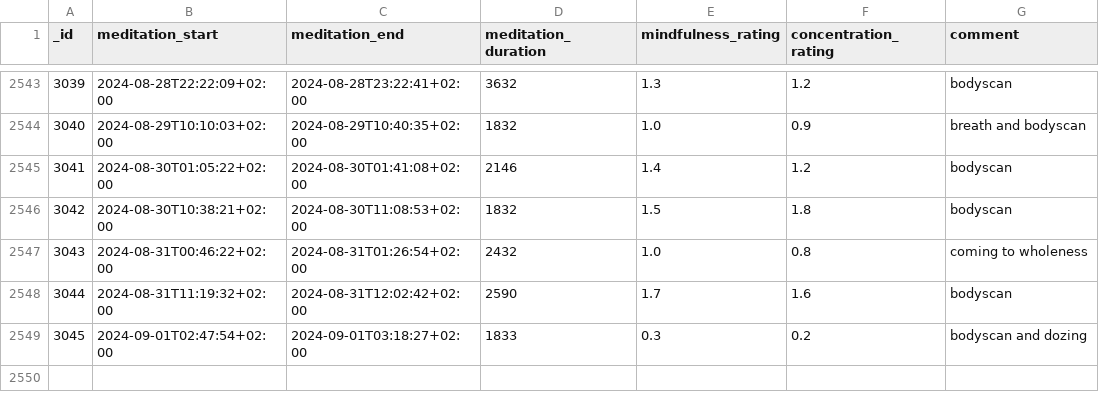
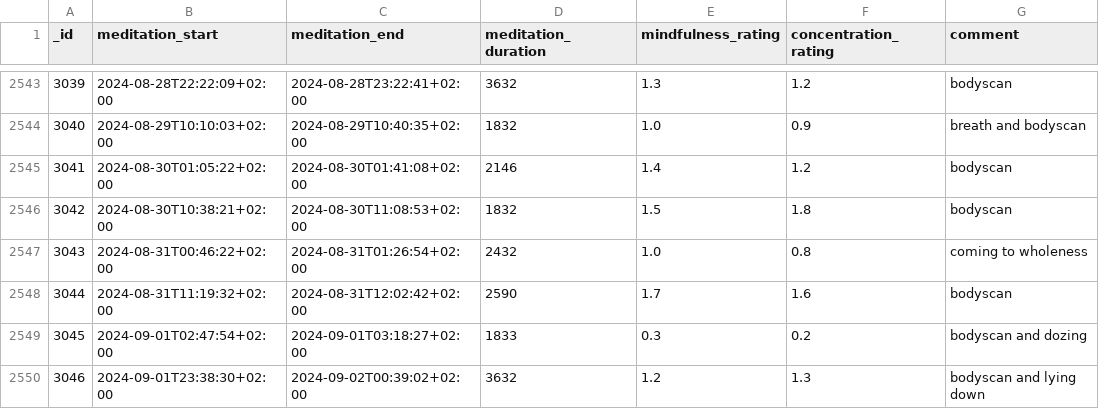
Before and after one commit to niplav/niplav.github.io, a CSV file: data/meditations.csv, drawn as a sheet; only a part is shown, gaps mark what is left out.

```diff
--- a/data/meditations.csv
+++ b/data/meditations.csv
@@ -2549 +2549,2 @@ _id,meditation_start,meditation_end,meditation_duration,mindfulness_rating,conce
 3045,2024-09-01T02:47:54+02:00,2024-09-01T03:18:27+02:00,1833,0.3,0.2,bodyscan and dozing
+3046,2024-09-01T23:38:30+02:00,2024-09-02T00:39:02+02:00,3632,1.2,1.3,bodyscan and lying down
```
Also changed, not shown: data/light.csv, data/mental.csv, 3 other files.
